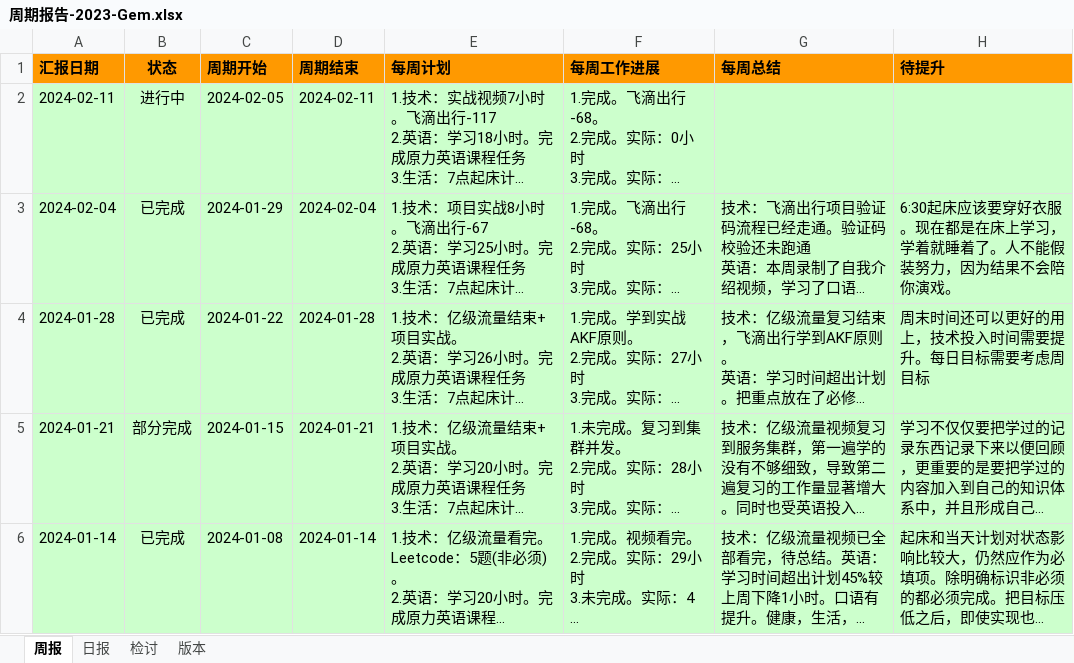
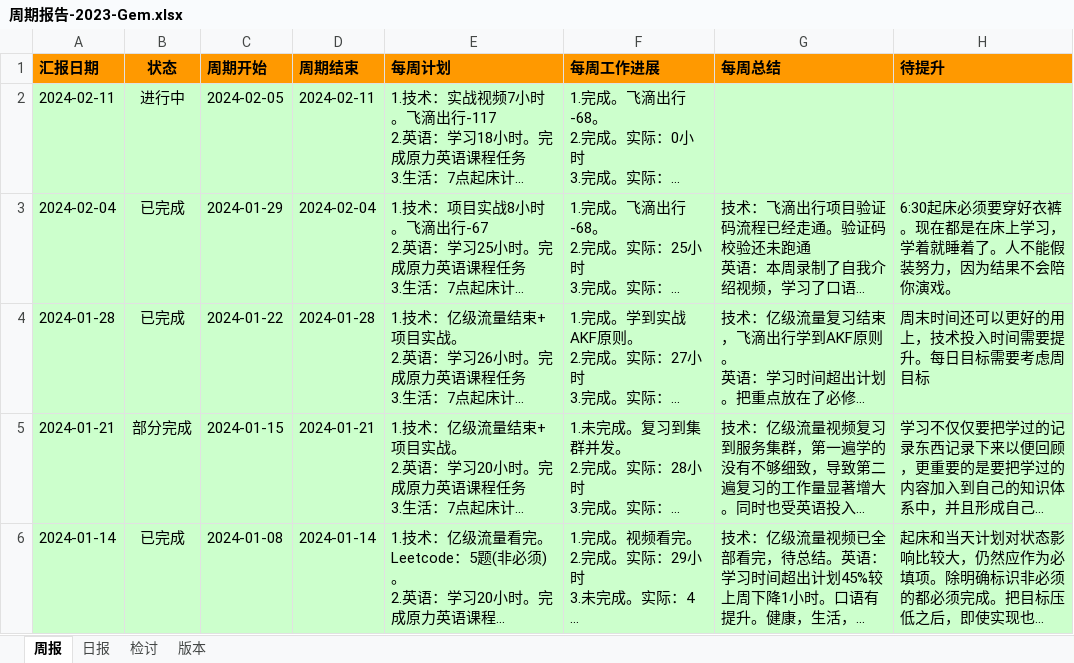
Before and after one commit to namelessmyth/beFreeCoder, an Excel workbook: docs/report/周期报告-2023-Gem.xlsx, sheet 周报, drawn as a sheet; only a part is shown; long unchanged cells end in …; values as stored, in another font and other column widths than the file's, no borders; conditional formats not drawn; the diff names each change by its address in the sheet, - before the commit and + after, or states it on an @@ line.

```diff
--- a/docs/report/周期报告-2023-Gem.xlsx (sheet 周报)
+++ b/docs/report/周期报告-2023-Gem.xlsx (sheet 周报)
-H3 (待提升): 6:30起床应该要穿好衣服。现在都…
+H3 (待提升): 6:30起床必须要穿好衣裤。现在都…
```
Also changed, not shown: sheet 日报, 4 other files.
